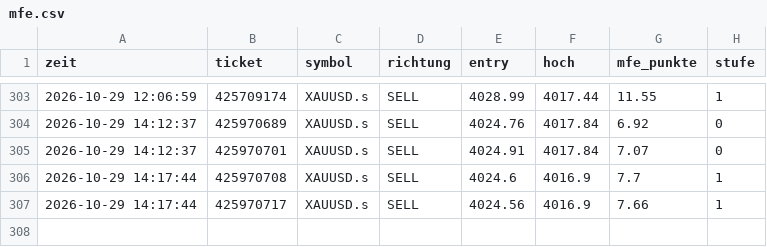
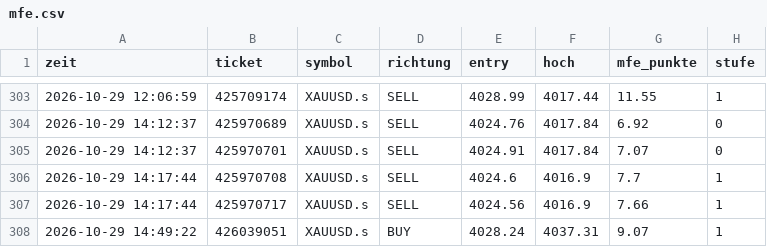
Before and after one commit to DerManagerBerlin/teletrader_code, a CSV file: mfe.csv, drawn as a sheet; only a part is shown, gaps mark what is left out; the diff names each change by its address in the sheet, - before the commit and + after, or states it on an @@ line.

```diff
--- a/mfe.csv
+++ b/mfe.csv
+row 308: 2026-10-29 14:49:22 | 426039051 | XAUUSD.s | BUY | 4028.24 | 4037.31 | 9.07 | 1
```
Also changed, not shown: 1 other file.
